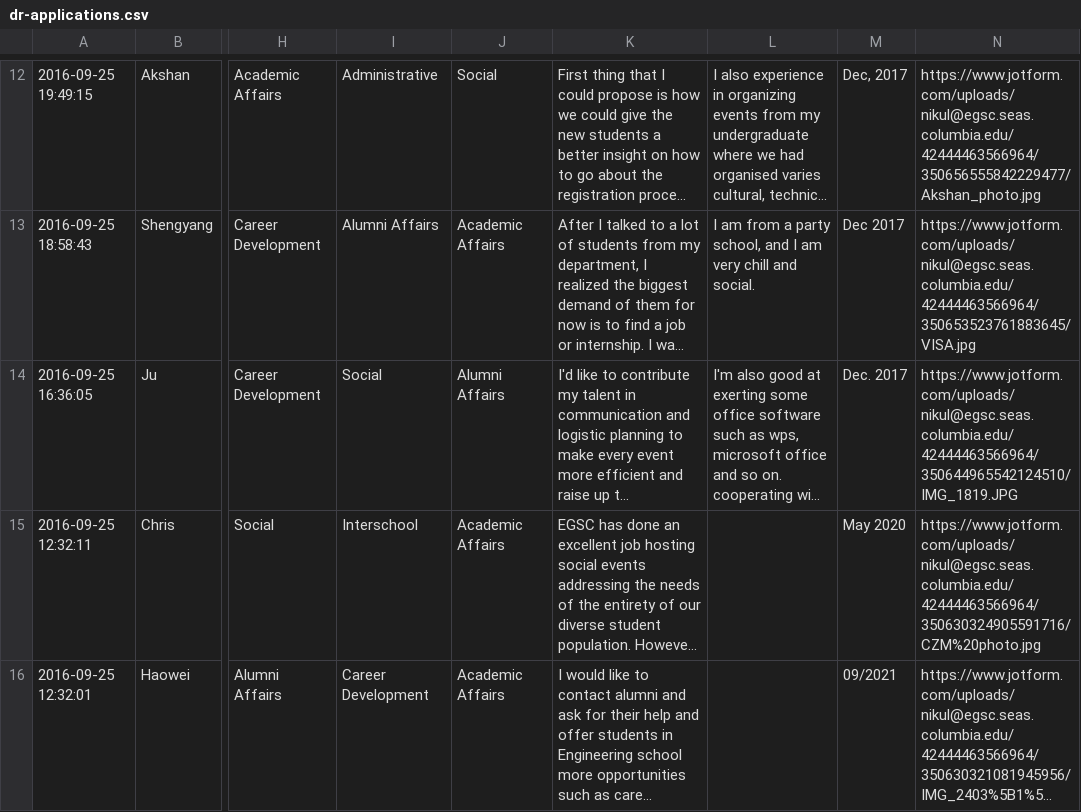
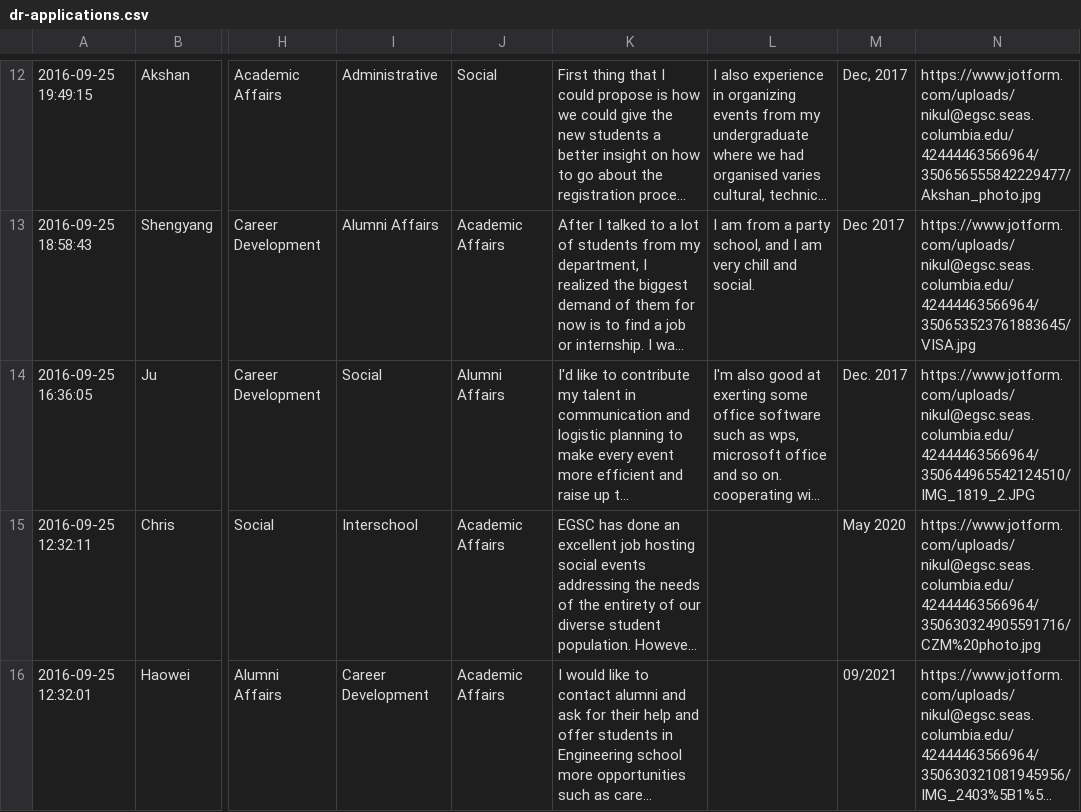
Before and after one commit to columbia-egsc/columbia-egsc.github.io, a CSV file: dr_candidates/dr-applications.csv, drawn as a sheet; only a part is shown, gaps mark what is left out; long unchanged cells end in …; the diff names each change by its address in the sheet, - before the commit and + after, or states it on an @@ line.

```diff
--- a/dr_candidates/dr-applications.csv
+++ b/dr_candidates/dr-applications.csv
-N14: https://www.jotform.com/uploads/nikul@egsc.seas.columbia.edu/42444463566964/350644965542124510/IMG_1819.JPG
+N14: https://www.jotform.com/uploads/nikul@egsc.seas.columbia.edu/42444463566964/350644965542124510/IMG_1819_2.JPG
```
Also changed, not shown: 1 other file.
